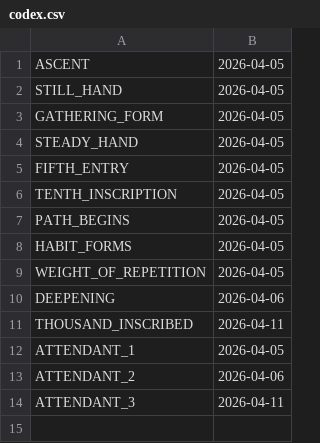
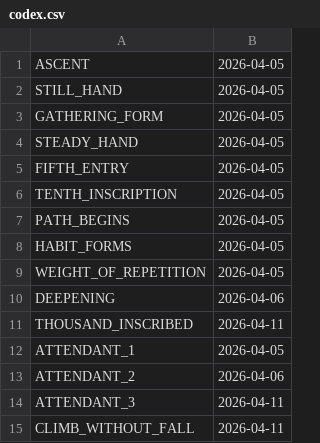
Before and after one commit to Alienchisel/juggle, a CSV file: juggle-data/codex.csv, drawn as a sheet; the diff names each change by its address in the sheet, - before the commit and + after, or states it on an @@ line.

```diff
--- a/juggle-data/codex.csv
+++ b/juggle-data/codex.csv
+row 15: CLIMB_WITHOUT_FALL | 2026-04-11
```
Also changed, not shown: juggle-data/scores.csv, 2 other files.
